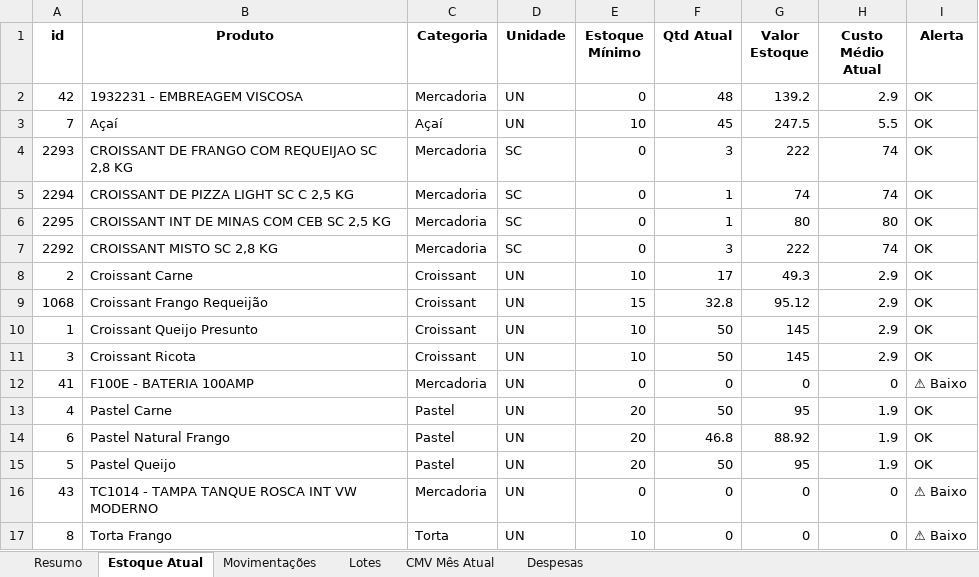
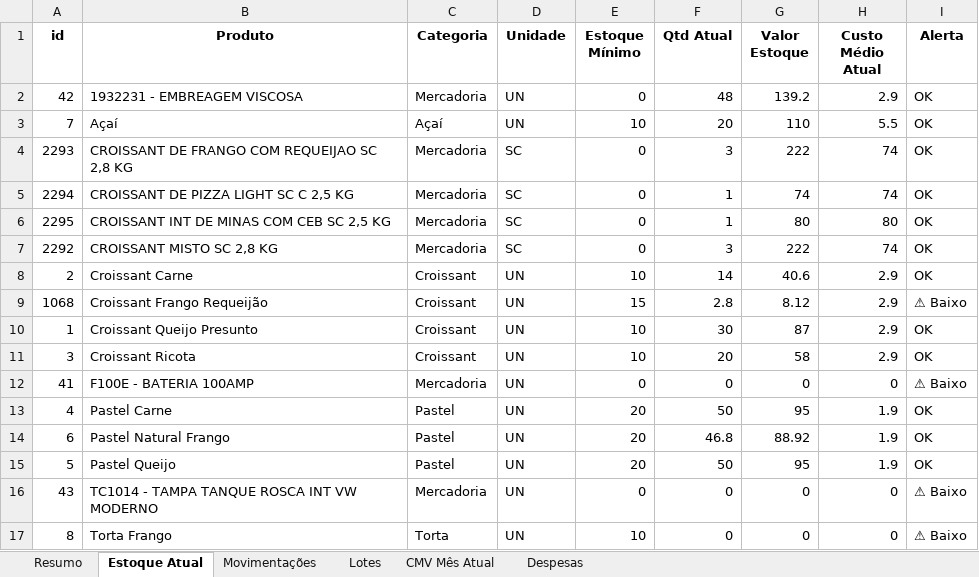
Before and after one commit to Logsistemas/erp-restaurante, an Excel workbook: relatorio_estoque_peps_cmv.xlsx, sheet Estoque Atual, drawn as a sheet; values as stored, in another font and other column widths than the file's, no borders; the diff names each change by its address in the sheet, - before the commit and + after, or states it on an @@ line.

```diff
--- a/relatorio_estoque_peps_cmv.xlsx (sheet Estoque Atual)
+++ b/relatorio_estoque_peps_cmv.xlsx (sheet Estoque Atual)
-F3 (Qtd Atual): 45
+F3 (Qtd Atual): 20
-G3 (Valor Estoque): 247.5
+G3 (Valor Estoque): 110
-F8 (Qtd Atual): 17
+F8 (Qtd Atual): 14
-G8 (Valor Estoque): 49.3
+G8 (Valor Estoque): 40.6
-F9 (Qtd Atual): 32.8
+F9 (Qtd Atual): 2.8
-G9 (Valor Estoque): 95.12
+G9 (Valor Estoque): 8.12
-I9 (Alerta): OK
+I9 (Alerta): ⚠ Baixo
-F10 (Qtd Atual): 50
+F10 (Qtd Atual): 30
-G10 (Valor Estoque): 145
+G10 (Valor Estoque): 87
-F11 (Qtd Atual): 50
+F11 (Qtd Atual): 20
-G11 (Valor Estoque): 145
+G11 (Valor Estoque): 58
```
Also changed, not shown: sheet CMV Mês Atual, sheet Movimentações, sheet Lotes, sheet Despesas, sheet Resumo, 3 other files.
